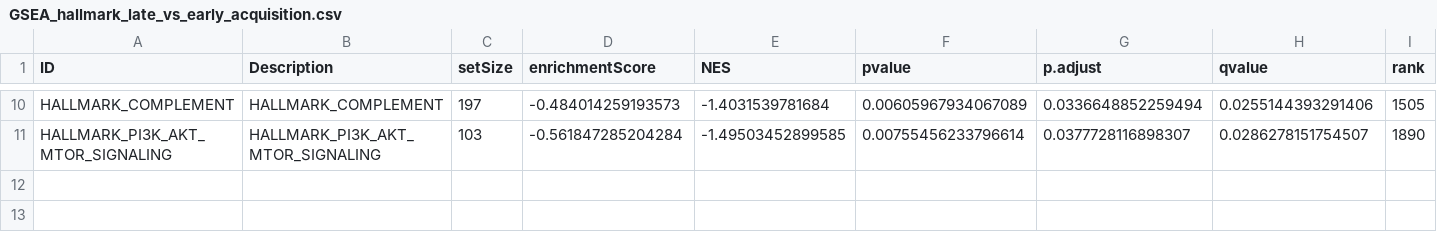
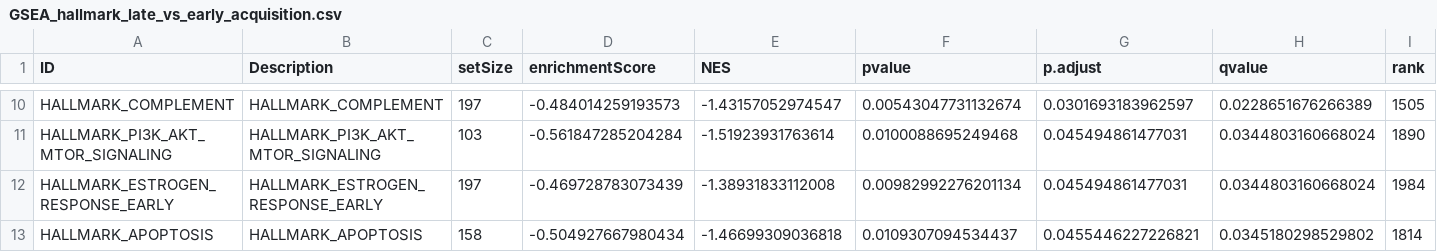
Before and after one commit to MCBLab/sd_nets, a CSV file: results/enrichment/gsea/GSEA_hallmark_late_vs_early_acquisition.csv, drawn as a sheet; only a part is shown, gaps mark what is left out; rows hold the shown columns only; the diff covers the shown part only; the diff names each change by its address in the sheet, - before the commit and + after, or states it on an @@ line.

```diff
--- a/results/enrichment/gsea/GSEA_hallmark_late_vs_early_acquisition.csv
+++ b/results/enrichment/gsea/GSEA_hallmark_late_vs_early_acquisition.csv
-E10 (NES): -1.4031539781684
+E10 (NES): -1.43157052974547
-F10 (pvalue): 0.00605967934067089
+F10 (pvalue): 0.00543047731132674
-G10 (p.adjust): 0.0336648852259494
+G10 (p.adjust): 0.0301693183962597
-H10 (qvalue): 0.0255144393291406
+H10 (qvalue): 0.0228651676266389
-E11 (NES): -1.49503452899585
+E11 (NES): -1.51923931763614
-F11 (pvalue): 0.00755456233796614
+F11 (pvalue): 0.0100088695249468
-G11 (p.adjust): 0.0377728116898307
+G11 (p.adjust): 0.045494861477031
-H11 (qvalue): 0.0286278151754507
+H11 (qvalue): 0.0344803160668024
+row 12: HALLMARK_ESTROGEN_RESPONSE_EARLY | HALLMARK_ESTROGEN_RESPONSE_EARLY | 197 | -0.469728783073439 | -1.38931833112008 | 0.00982992276201134 | 0.045494861477031 | 0.0344803160668024 | 1984
+row 13: HALLMARK_APOPTOSIS | HALLMARK_APOPTOSIS | 158 | -0.504927667980434 | -1.46699309036818 | 0.0109307094534437 | 0.0455446227226821 | 0.0345180298529802 | 1814
```
Also changed, not shown: 1 added row, 1 removed row and 28 edited cells elsewhere in this file, results/enrichment/gsea/GSEA_curated_cluster_3_vs_others.csv, results/enrichment/gsea/GSEA_curated_sjs_vs_ctrl.csv, 32 other files.
